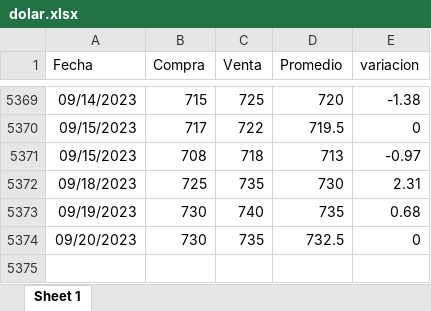
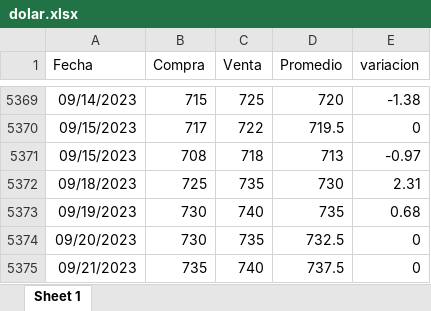
Before and after one commit to MGaloto/dash_dolar_blue, an Excel workbook: data/dolar.xlsx, sheet Sheet 1, drawn as a sheet; only a part is shown, gaps mark what is left out; values as stored, in another font and other column widths than the file's, no borders; the diff names each change by its address in the sheet, - before the commit and + after, or states it on an @@ line.

Commit message:
Auto update dashboard

```diff
--- a/data/dolar.xlsx (sheet Sheet 1)
+++ b/data/dolar.xlsx (sheet Sheet 1)
+row 5375: 09/21/2023 | 735 | 740 | 737.5 | 0
```
